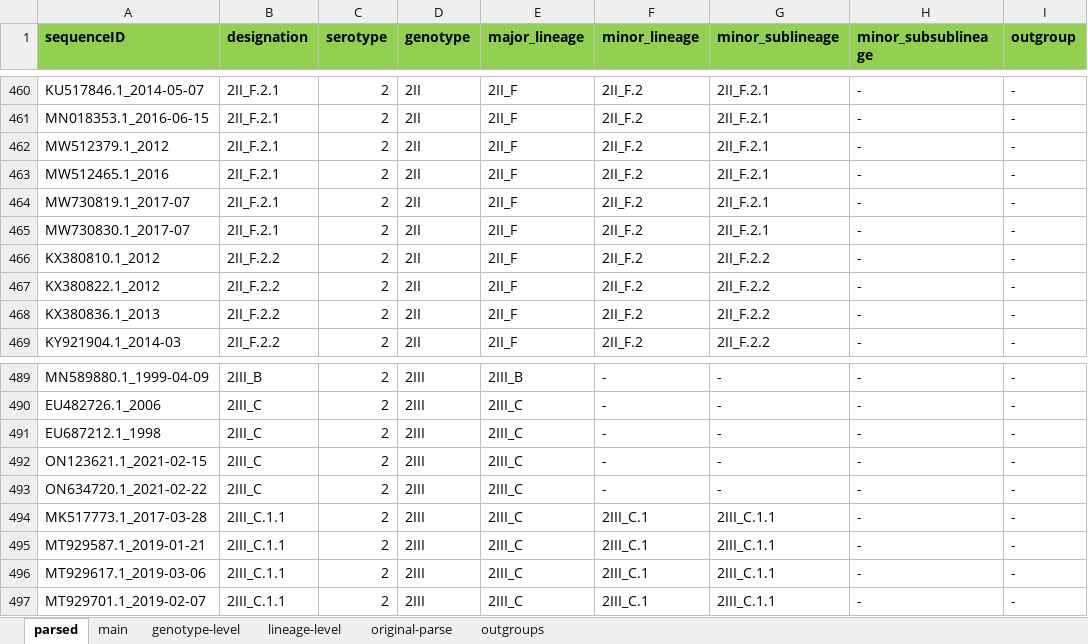
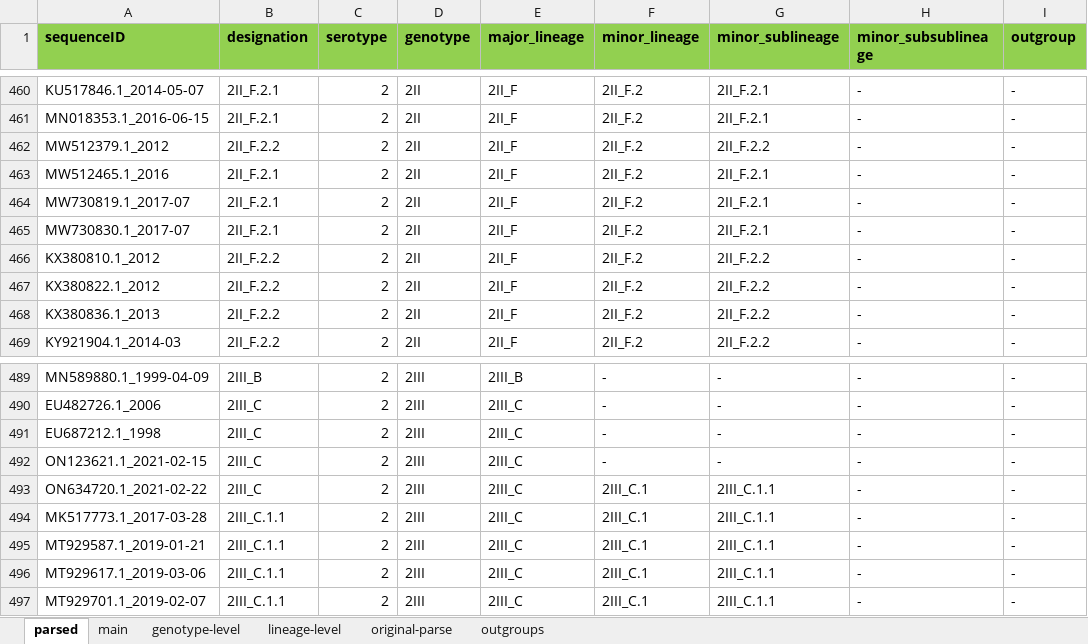
Before and after one commit to giffordlabcvr/Dengue-GLUE, an Excel workbook: tabular/representative_sequences.xlsx, sheet parsed, drawn as a sheet; only a part is shown, gaps mark what is left out; values as stored, in another font and other column widths than the file's, no borders; the diff names each change by its address in the sheet, - before the commit and + after, or states it on an @@ line.

```diff
--- a/tabular/representative_sequences.xlsx (sheet parsed)
+++ b/tabular/representative_sequences.xlsx (sheet parsed)
-B462 (designation): 2II_F.2.1
+B462 (designation): 2II_F.2.2
-G462 (minor_sublineage): 2II_F.2.1
+G462 (minor_sublineage): 2II_F.2.2
-F493 (minor_lineage): -
+F493 (minor_lineage): 2III_C.1
-G493 (minor_sublineage): -
+G493 (minor_sublineage): 2III_C.1.1
```
Also changed, not shown: tabular/master-references-taxdata.xlsx, 10 other files.
